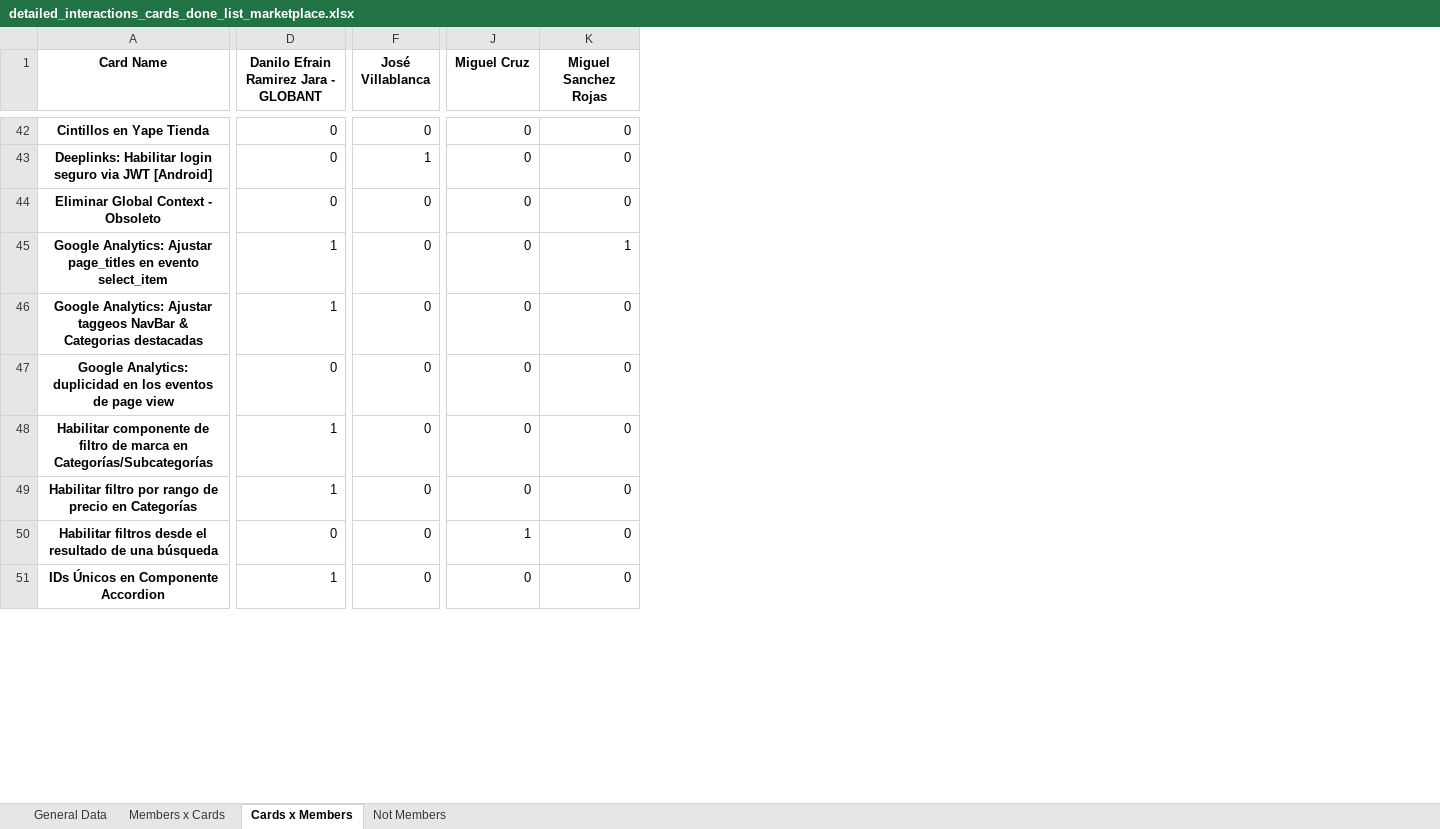
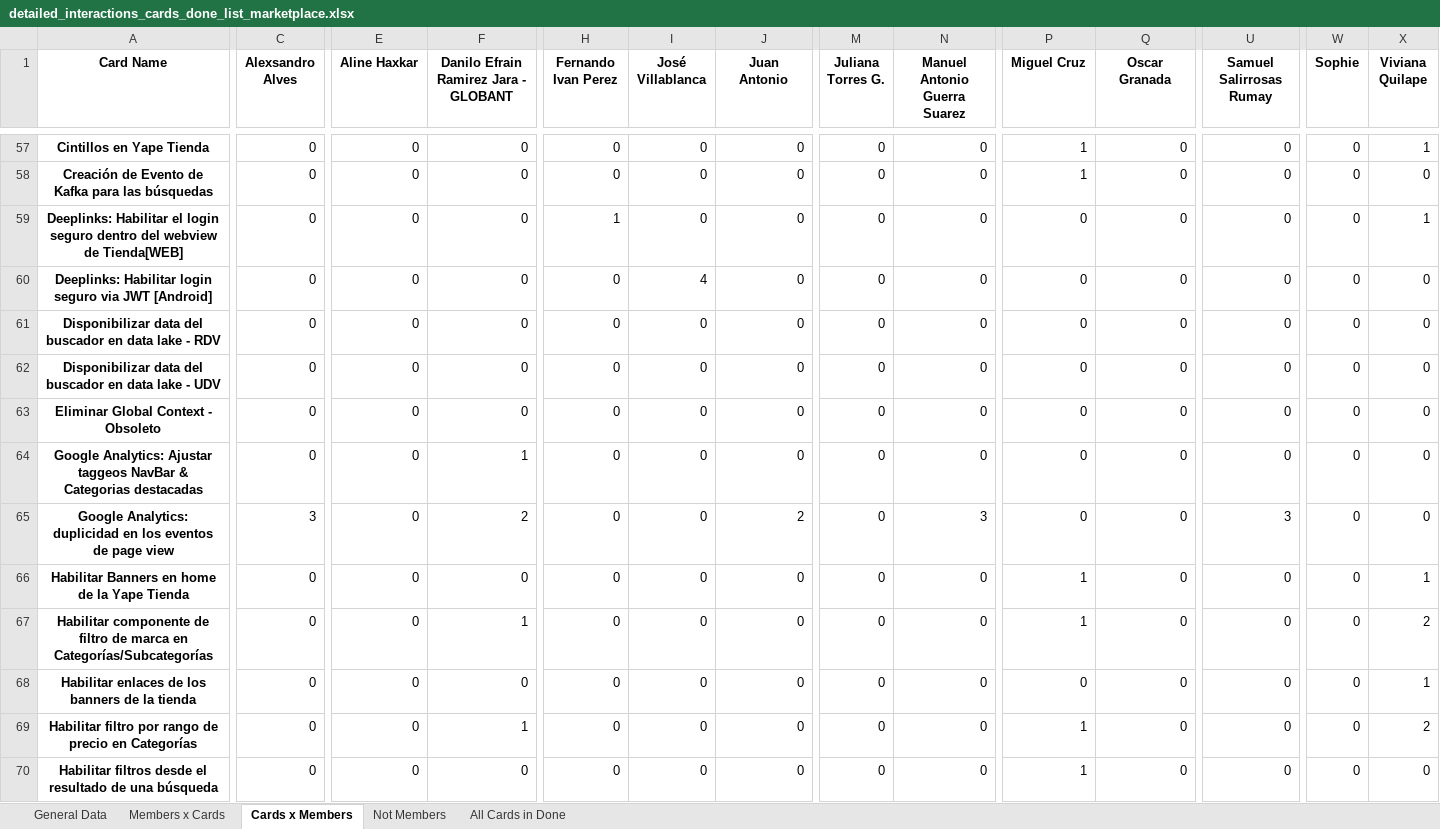
Before and after one commit to AFG-MOBILE/EM-projects, an Excel workbook: detailed_interactions_cards_done_list_marketplace.xlsx, sheet Cards x Members, drawn as a sheet; only a part is shown, gaps mark what is left out; values as stored, in another font and other column widths than the file's, no borders; removed rows and columns are numbered as before the commit, all else as after; rows hold the shown columns only; the diff covers the shown part only; the diff names each change by its address in the sheet, - before the commit and + after, or states it on an @@ line.

```diff
--- a/detailed_interactions_cards_done_list_marketplace.xlsx (sheet Cards x Members)
+++ b/detailed_interactions_cards_done_list_marketplace.xlsx (sheet Cards x Members)
+sheet tab: All Cards in Done
+column C (Alexsandro Alves), row 57: 0; row 60: 0; rows 63-65: 0 | 0 | 3; row 67: 0; rows 69-70: 0 | 0
+column E (Aline Haxkar), row 57: 0; row 60: 0; rows 63-65: all 0; row 67: 0; rows 69-70: 0 | 0
+column H (Fernando Ivan Perez), row 57: 0; row 60: 0; rows 63-65: all 0; row 67: 0; rows 69-70: 0 | 0
+column J (Juan Antonio), row 57: 0; row 60: 0; rows 63-65: 0 | 0 | 2; row 67: 0; rows 69-70: 0 | 0
+column M (Juliana Torres G.), row 57: 0; row 60: 0; rows 63-65: all 0; row 67: 0; rows 69-70: 0 | 0
+column N (Manuel Antonio Guerra Suarez), row 57: 0; row 60: 0; rows 63-65: 0 | 0 | 3; row 67: 0; rows 69-70: 0 | 0
+column U (Samuel Salirrosas Rumay), row 57: 0; row 60: 0; rows 63-65: 0 | 0 | 3; row 67: 0; rows 69-70: 0 | 0
+column W (Sophie), row 57: 0; row 60: 0; rows 63-65: all 0; row 67: 0; rows 69-70: 0 | 0
+column X (Viviana Quilape), row 57: 1; row 60: 0; rows 63-65: all 0; row 67: 2; rows 69-70: 2 | 0
-Q1: Miguel Sanchez Rojas
+Q1: Oscar Granada
-P57 (Miguel Cruz): 0
+P57 (Miguel Cruz): 1
+row 58: Creación de Evento de Kafka para las búsquedas | 0 | 0 | 0 | 0 | 0 | 0 | 0 | 0 | 1 | 0 | 0 | 0 | 0
+row 59: Deeplinks: Habilitar el login seguro dentro del webview de Tienda[WEB] | 0 | 0 | 0 | 1 | 0 | 0 | 0 | 0 | 0 | 0 | 0 | 0 | 1
-I60 (José Villablanca): 1
+I60 (José Villablanca): 4
+row 61: Disponibilizar data del buscador en data lake - RDV | 0 | 0 | 0 | 0 | 0 | 0 | 0 | 0 | 0 | 0 | 0 | 0 | 0
+row 62: Disponibilizar data del buscador en data lake - UDV | 0 | 0 | 0 | 0 | 0 | 0 | 0 | 0 | 0 | 0 | 0 | 0 | 0
-row 45: Google Analytics: Ajustar page_titles en evento select_item | 1 | 0 | 0 | 1
-F65: 0
+F65: 2
+row 66: Habilitar Banners en home de la Yape Tienda | 0 | 0 | 0 | 0 | 0 | 0 | 0 | 0 | 1 | 0 | 0 | 0 | 1
-P67 (Miguel Cruz): 0
+P67 (Miguel Cruz): 1
+row 68: Habilitar enlaces de los banners de la tienda | 0 | 0 | 0 | 0 | 0 | 0 | 0 | 0 | 0 | 0 | 0 | 0 | 1
-P69 (Miguel Cruz): 0
+P69 (Miguel Cruz): 1
-row 51: IDs Únicos en Componente Accordion | 1 | 0 | 0 | 0
```
Also changed, not shown: 25 added rows, 7 removed rows and 28 edited cells elsewhere in this sheet, sheet General Data, sheet Members x Cards, sheet Not Members, detailed_interactions_cards_done_list_promos.xlsx, 2 other files.
